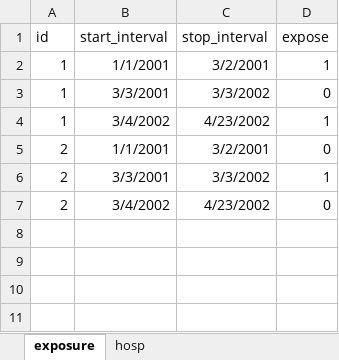
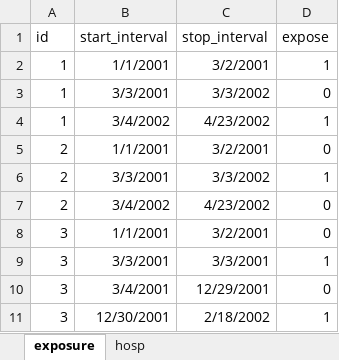
Before and after one commit to ShenzhenYAO/sastools, an Excel workbook: data/getintervals/data_getintervals.xlsx, sheet exposure, drawn as a sheet; values as stored, in another font and other column widths than the file's, no borders; the diff names each change by its address in the sheet, - before the commit and + after, or states it on an @@ line.

```diff
--- a/data/getintervals/data_getintervals.xlsx (sheet exposure)
+++ b/data/getintervals/data_getintervals.xlsx (sheet exposure)
+row 8: 3 | 1/1/2001 | 3/2/2001 | 0
+row 9: 3 | 3/3/2001 | 3/3/2001 | 1
+row 10: 3 | 3/4/2001 | 12/29/2001 | 0
+row 11: 3 | 12/30/2001 | 2/18/2002 | 1
```
Also changed, not shown: sheet hosp, 1 other file.
